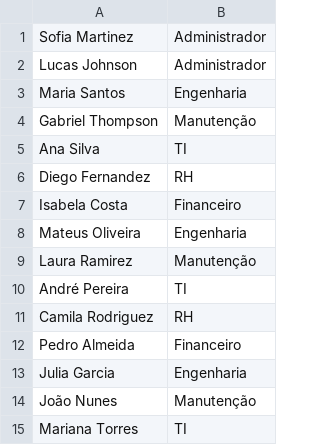
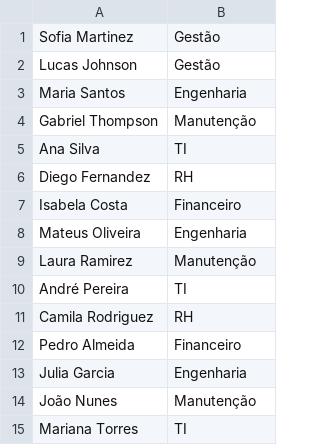
Before and after one commit to JoaoVitorVogel/TrabalhoGCS, a CSV file: funcionarios.csv, drawn as a sheet; the diff names each change by its address in the sheet, - before the commit and + after, or states it on an @@ line.

```diff
--- a/funcionarios.csv
+++ b/funcionarios.csv
-B1:B2: Administrador
+B1:B2: Gestão
```
Also changed, not shown: 3 other files.
